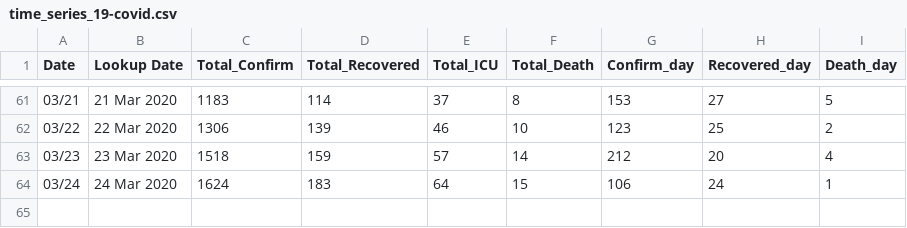
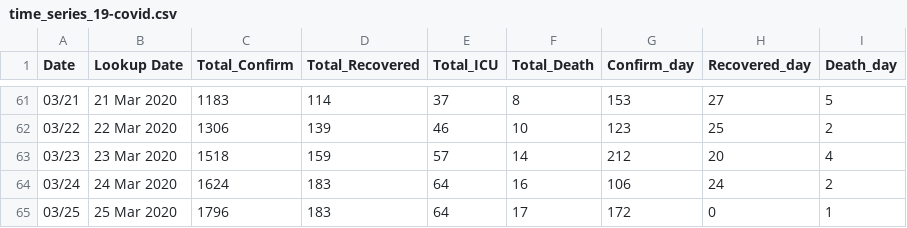
Before and after one commit to ideenrahmad/covid-19-data, a CSV file: time_series_19-covid.csv, drawn as a sheet; only a part is shown, gaps mark what is left out.

Commit message:
Update time_series_19-covid.csv

```diff
--- a/time_series_19-covid.csv
+++ b/time_series_19-covid.csv
@@ -63,2 +63,3 @@ Date,Lookup Date,Total_Confirm,Total_Recovered,Total_ICU,Total_Death,Confirm_day
 03/23,23 Mar 2020,1518,159,57,14,212,20,4
-03/24,24 Mar 2020,1624,183,64,15,106,24,1
+03/24,24 Mar 2020,1624,183,64,16,106,24,2
+03/25,25 Mar 2020,1796,183,64,17,172,0,1
```
